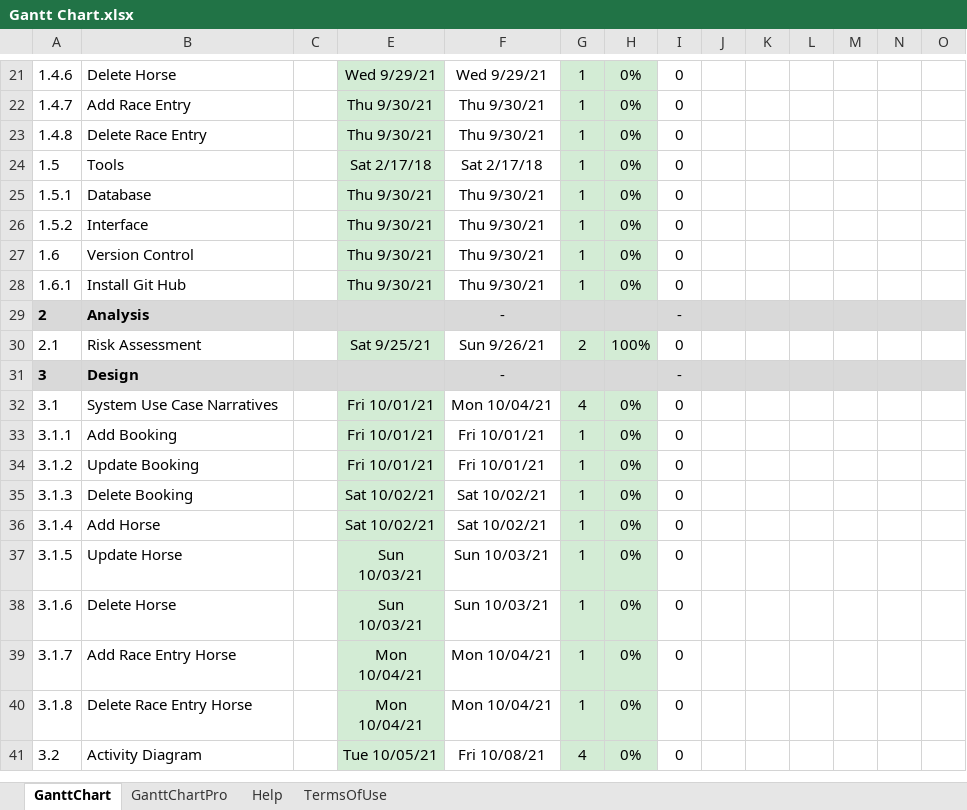
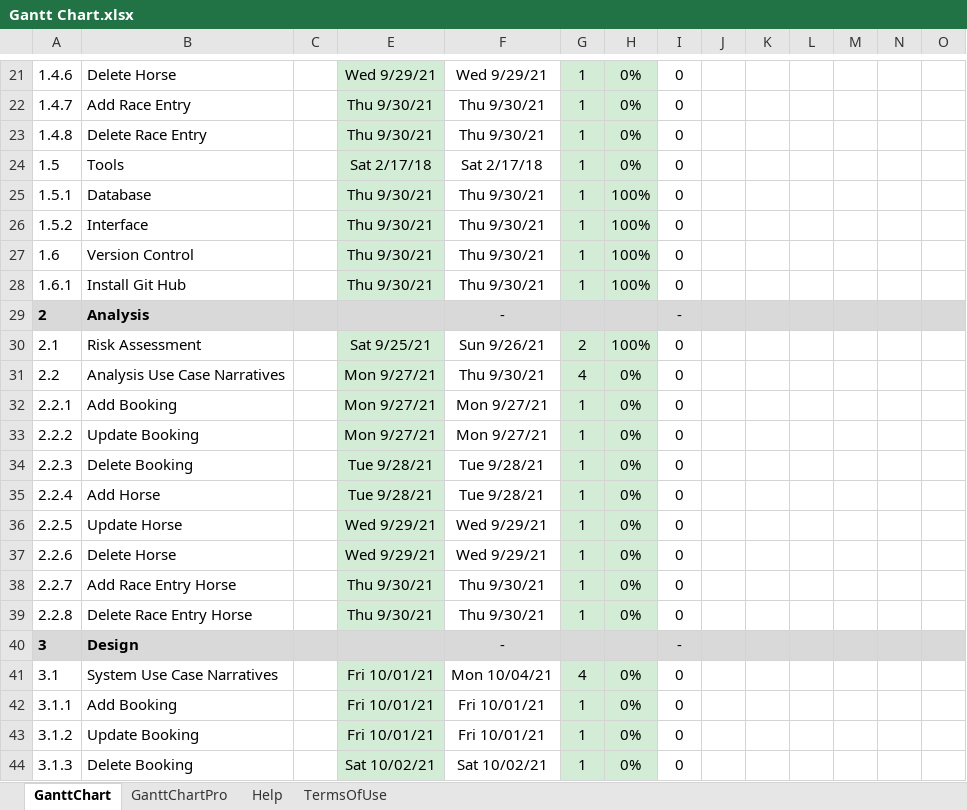
Before and after one commit to sjamaori/PROJECT, an Excel workbook: Gantt Chart.xlsx, sheet GanttChart, drawn as a sheet; only a part is shown, gaps mark what is left out; the shorter side is filled out with more unchanged rows; values as stored, in another font and other column widths than the file's, no borders; charts and pictures and conditional formats not drawn; rows hold the shown columns only; the diff names each change by its address in the sheet, - before the commit and + after, or states it on an @@ line.

Commit message:
Update
-Update Gantt Chart
-Added Use Case Diagram

```diff
--- a/Gantt Chart.xlsx (sheet GanttChart)
+++ b/Gantt Chart.xlsx (sheet GanttChart)
-H25:H28: 0%
+H25:H28: 100%
+row 31: 2.2 | Analysis Use Case Narratives |  | Mon 9/27/21 | Thu 9/30/21 | 4 | 0% | 0
+row 32: 2.2.1 | Add Booking |  | Mon 9/27/21 | Mon 9/27/21 | 1 | 0% | 0
+row 33: 2.2.2 | Update Booking |  | Mon 9/27/21 | Mon 9/27/21 | 1 | 0% | 0
+row 34: 2.2.3 | Delete Booking |  | Tue 9/28/21 | Tue 9/28/21 | 1 | 0% | 0
+row 35: 2.2.4 | Add Horse |  | Tue 9/28/21 | Tue 9/28/21 | 1 | 0% | 0
+row 36: 2.2.5 | Update Horse |  | Wed 9/29/21 | Wed 9/29/21 | 1 | 0% | 0
+row 37: 2.2.6 | Delete Horse |  | Wed 9/29/21 | Wed 9/29/21 | 1 | 0% | 0
+row 38: 2.2.7 | Add Race Entry Horse |  | Thu 9/30/21 | Thu 9/30/21 | 1 | 0% | 0
+row 39: 2.2.8 | Delete Race Entry Horse |  | Thu 9/30/21 | Thu 9/30/21 | 1 | 0% | 0
```
Also changed, not shown: formulas that keep their value, 2 other files.
